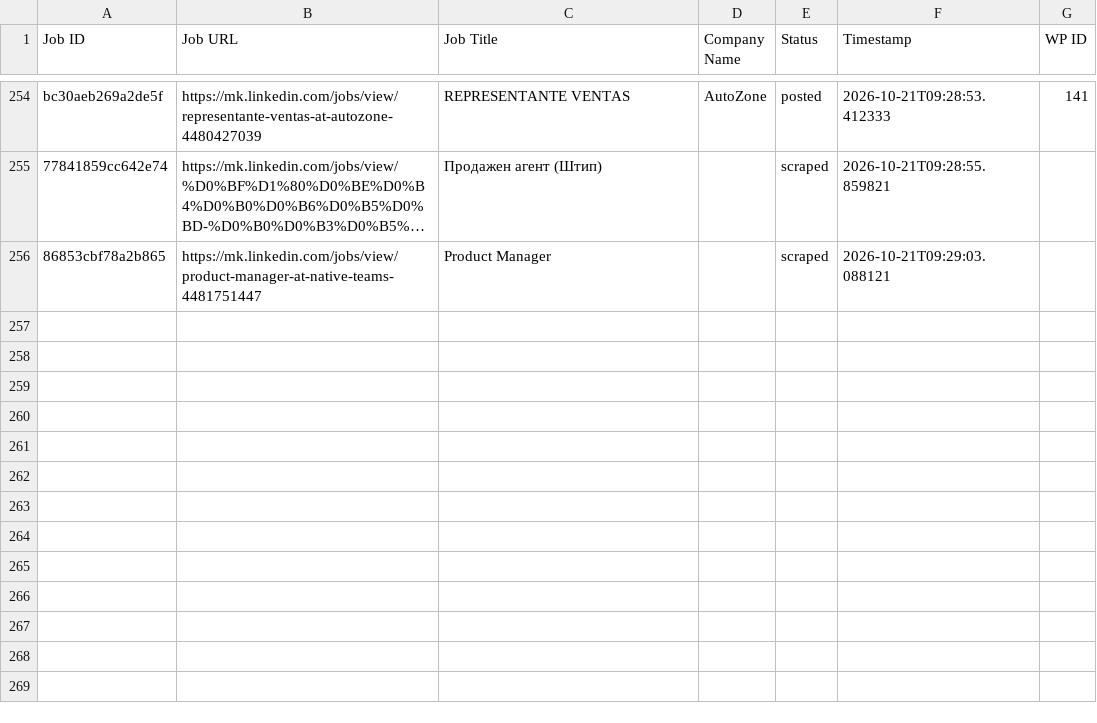
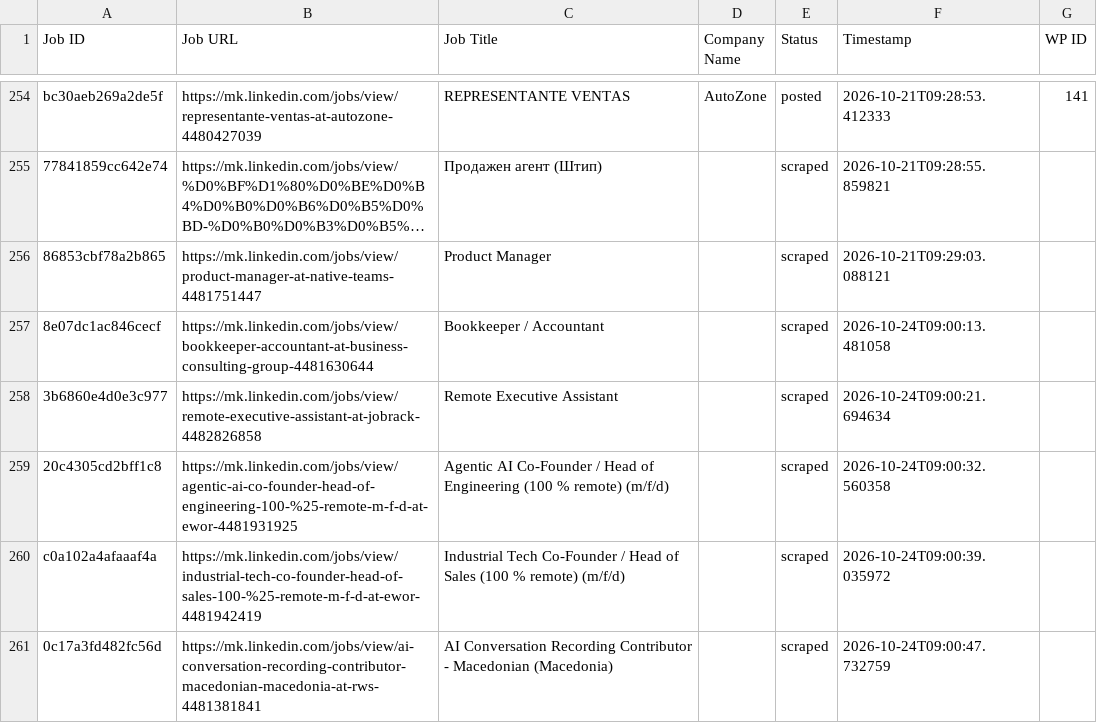
Before and after one commit to vindoky/mk, a CSV file: processed_jobs.csv, drawn as a sheet; only a part is shown, gaps mark what is left out; long unchanged cells end in ….

```diff
--- a/processed_jobs.csv
+++ b/processed_jobs.csv
@@ -256 +256,6 @@ bc30aeb269a2de5f,https://mk.linkedin.com/jobs/view/representante-ventas-at-autoz
 86853cbf78a2b865,https://mk.linkedin.com/jobs/view/product-manager-at-native-teams-4481751447,Product Manager,,scraped,2026-10-21T09:29:03.088121,
+8e07dc1ac846cecf,https://mk.linkedin.com/jobs/view/bookkeeper-accountant-at-business-consulting-group-4481630644,Bookkeeper / Accountant,,scraped,2026-10-24T09:00:13.481058,
+3b6860e4d0e3c977,https://mk.linkedin.com/jobs/view/remote-executive-assistant-at-jobrack-4482826858,Remote Executive Assistant,,scraped,2026-10-24T09:00:21.694634,
+20c4305cd2bff1c8,https://mk.linkedin.com/jobs/view/agentic-ai-co-founder-head-of-engineering-100-%25-remote-m-f-d-at-ewor-4481931925,Agentic AI Co-Founder / Head of Engineering (100 % remote) (m/f/d),,scraped,2026-10-24T09:00:32.560358,
+c0a102a4afaaaf4a,https://mk.linkedin.com/jobs/view/industrial-tech-co-founder-head-of-sales-100-%25-remote-m-f-d-at-ewor-4481942419,Industrial Tech Co-Founder / Head of Sales (100 % remote) (m/f/d),,scraped,2026-10-24T09:00:39.035972,
+0c17a3fd482fc56d,https://mk.linkedin.com/jobs/view/ai-conversation-recording-contributor-macedonian-macedonia-at-rws-4481381841,AI Conversation Recording Contributor -  Macedonian (Macedonia),,scraped,2026-10-24T09:00:47.732759,
```
